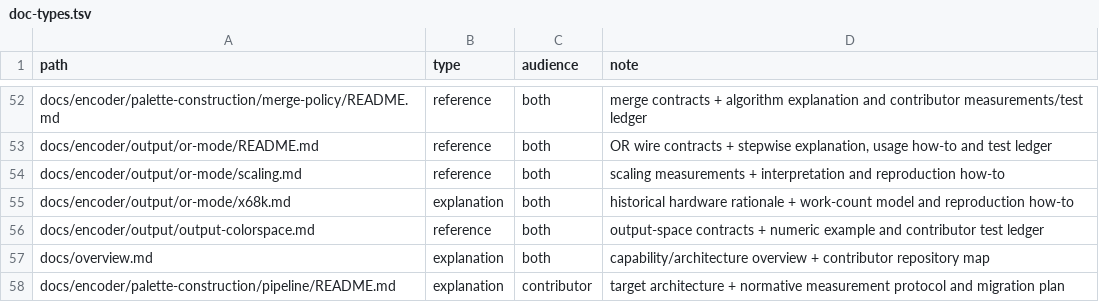
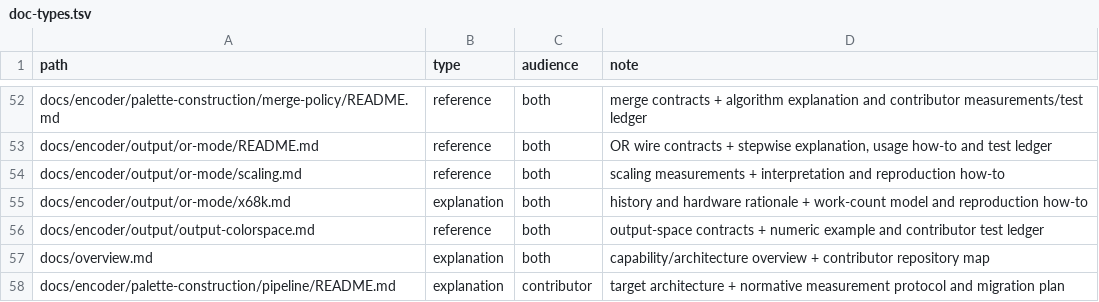
Before and after one commit to saitoha/libsixel, a TSV file: tools/docs/doc-types.tsv, drawn as a sheet; only a part is shown, gaps mark what is left out.

```diff
--- a/tools/docs/doc-types.tsv
+++ b/tools/docs/doc-types.tsv
@@ -54,3 +54,3 @@ docs/encoder/output/or-mode/README.md	reference	both	OR wire contracts + stepwis
 docs/encoder/output/or-mode/scaling.md	reference	both	scaling measurements + interpretation and reproduction how-to
-docs/encoder/output/or-mode/x68k.md	explanation	both	historical hardware rationale + work-count model and reproduction how-to
+docs/encoder/output/or-mode/x68k.md	explanation	both	history and hardware rationale + work-count model and reproduction how-to
 docs/encoder/output/output-colorspace.md	reference	both	output-space contracts + numeric example and contributor test ledger
```
Also changed, not shown: docs/encoder/output/or-mode/sweeps/axes.csv, 21 other files.
